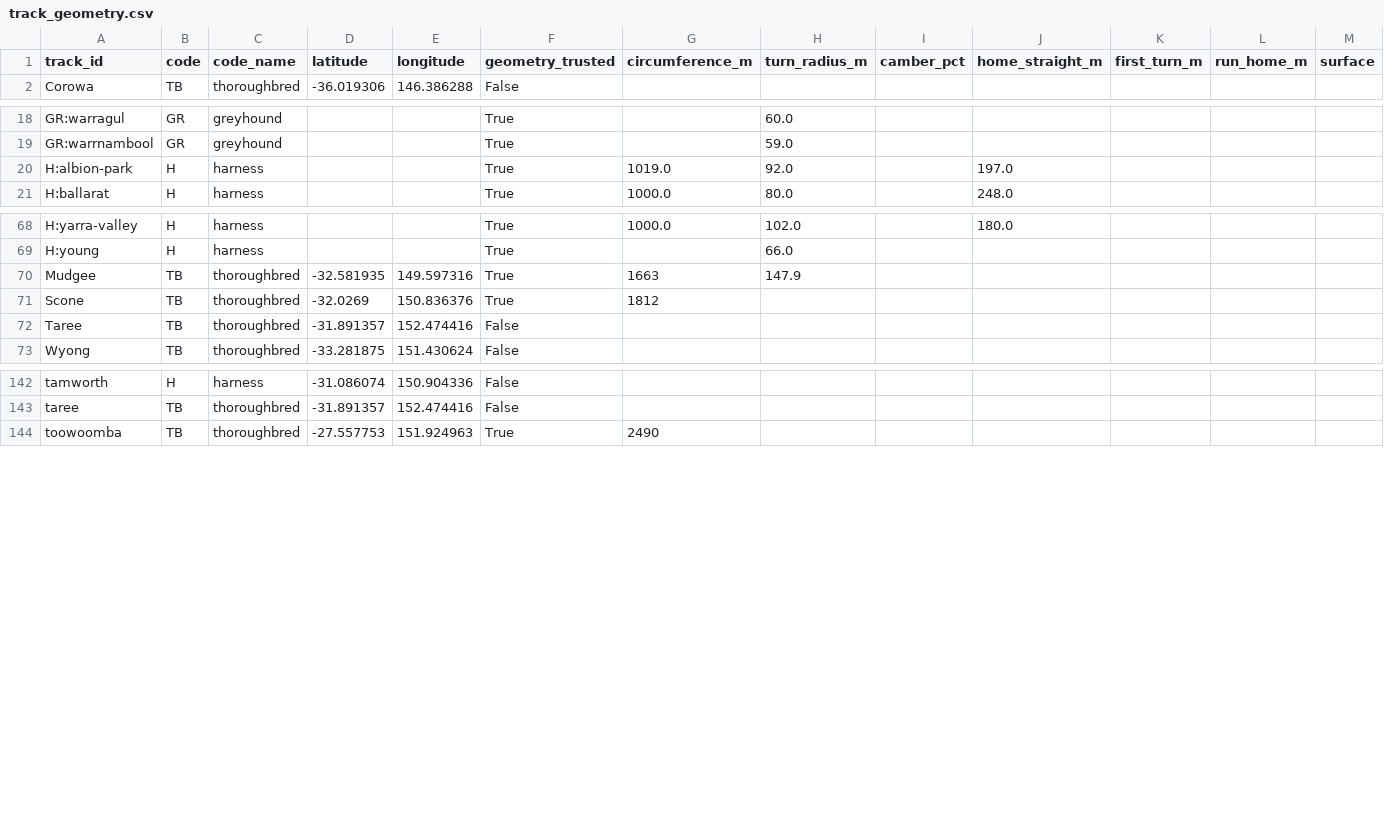
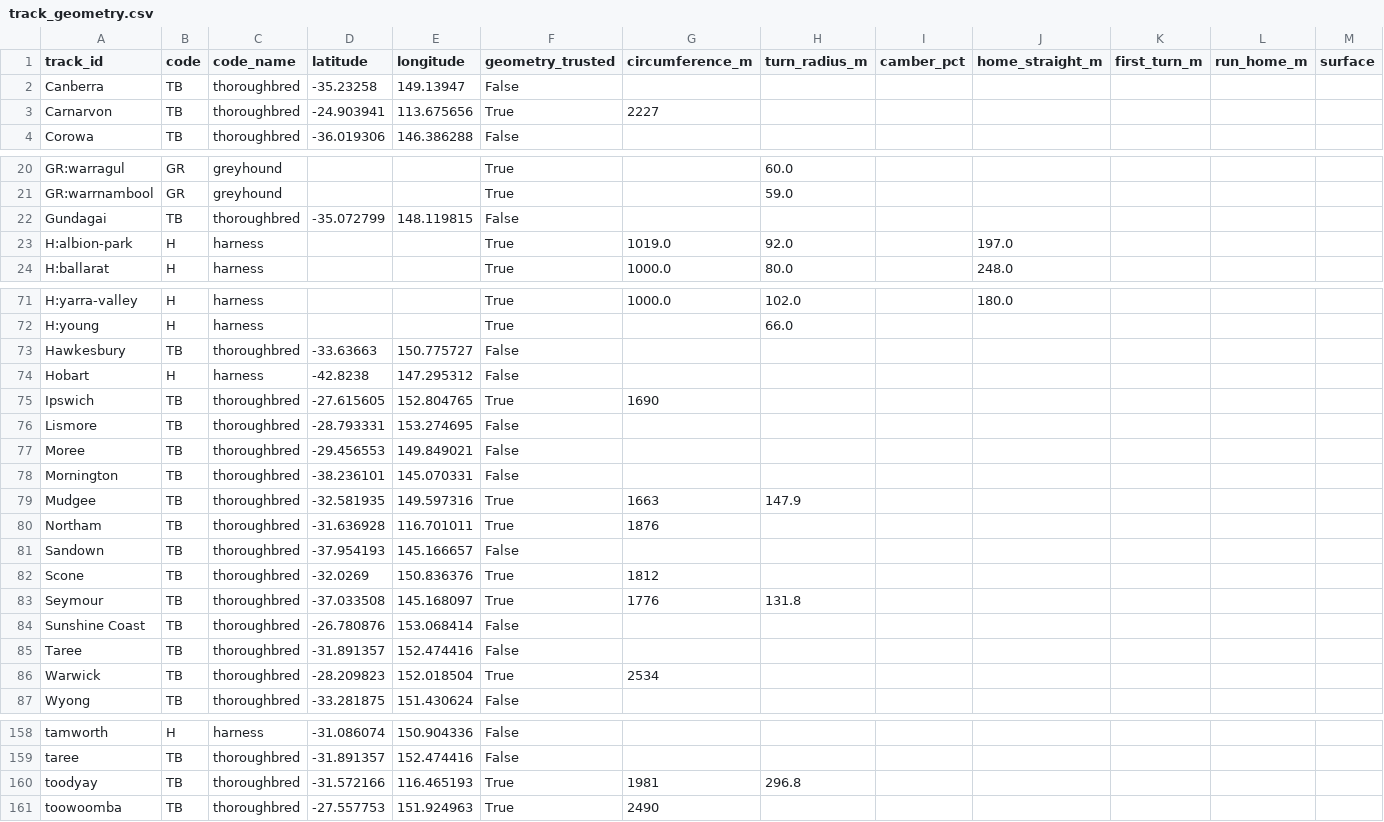
Before and after one commit to brucem1967/au-racing-open-data, a CSV file: datasets/track_geometry/track_geometry.csv, drawn as a sheet; only a part is shown, gaps mark what is left out; rows hold the shown columns only; the diff covers the shown part only; the diff names each change by its address in the sheet, - before the commit and + after, or states it on an @@ line.

Commit message:
data: daily refresh 2026-10-05
track_geometry 169; track_geometry_osm 101; track_geometry_sources 760; track_first_split_distances 42; track_turn_radii 20; greyhound_sectionals_qld 25,362; greyhound_weights_vic 9,884; track_weather 116,832; harness_sectionals_vic 80,006

```diff
--- a/datasets/track_geometry/track_geometry.csv
+++ b/datasets/track_geometry/track_geometry.csv
+row 2: Canberra | TB | thoroughbred | -35.23258 | 149.13947 | False
+row 3: Carnarvon | TB | thoroughbred | -24.903941 | 113.675656 | True | 2227
+row 22: Gundagai | TB | thoroughbred | -35.072799 | 148.119815 | False
+row 73: Hawkesbury | TB | thoroughbred | -33.63663 | 150.775727 | False
+row 74: Hobart | H | harness | -42.8238 | 147.295312 | False
+row 75: Ipswich | TB | thoroughbred | -27.615605 | 152.804765 | True | 1690
+row 76: Lismore | TB | thoroughbred | -28.793331 | 153.274695 | False
+row 77: Moree | TB | thoroughbred | -29.456553 | 149.849021 | False
+row 78: Mornington | TB | thoroughbred | -38.236101 | 145.070331 | False
+row 80: Northam | TB | thoroughbred | -31.636928 | 116.701011 | True | 1876
+row 81: Sandown | TB | thoroughbred | -37.954193 | 145.166657 | False
+row 83: Seymour | TB | thoroughbred | -37.033508 | 145.168097 | True | 1776 | 131.8
+row 84: Sunshine Coast | TB | thoroughbred | -26.780876 | 153.068414 | False
+row 86: Warwick | TB | thoroughbred | -28.209823 | 152.018504 | True | 2534
+row 160: toodyay | TB | thoroughbred | -31.572166 | 116.465193 | True | 1981 | 296.8
```
Also changed, not shown: 2 added rows and 11 edited cells elsewhere in this file, datasets/track_geometry/track_geometry_osm_derived.csv, 15 other files.
